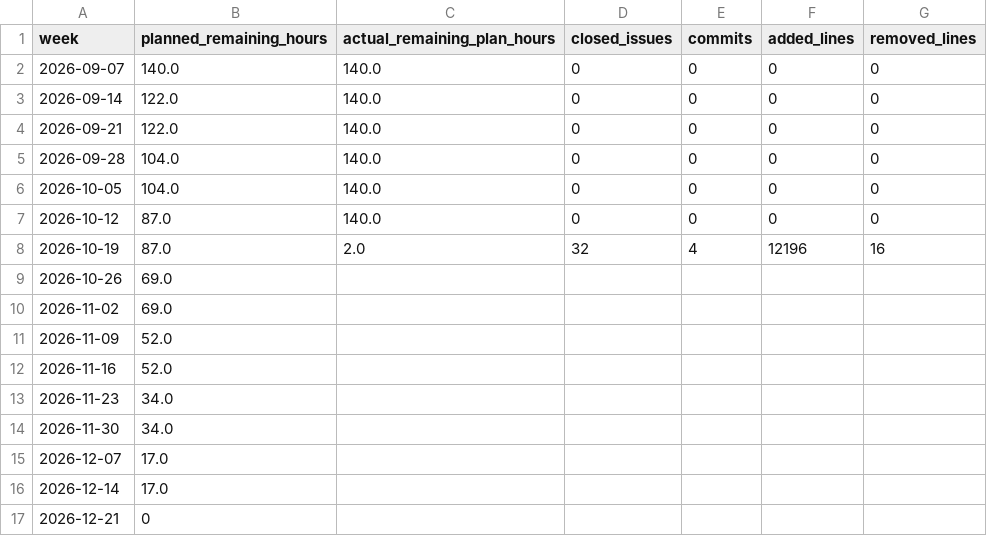
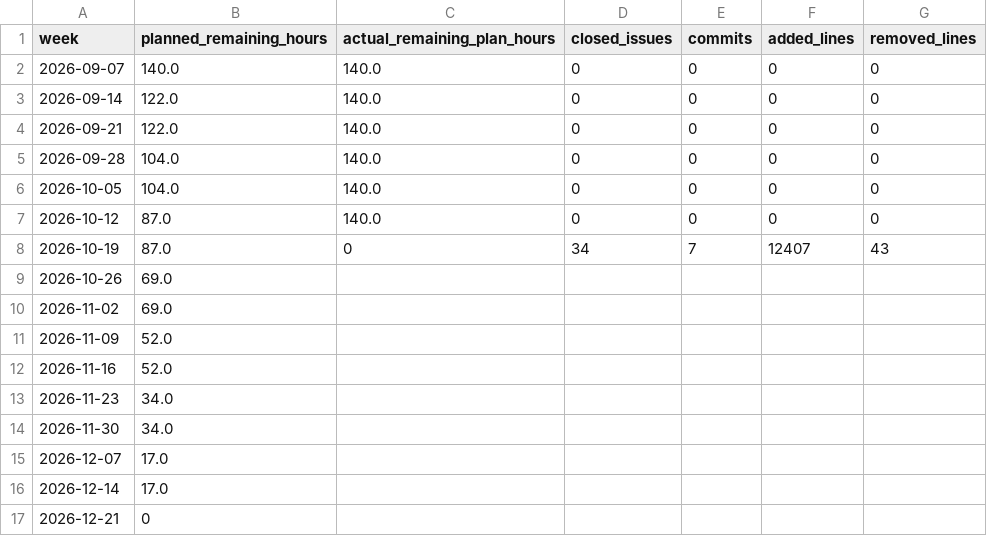
Before and after one commit to DanilaSm08/Creditsoft, a CSV file: docs/evidence/weekly.csv, drawn as a sheet.

```diff
--- a/docs/evidence/weekly.csv
+++ b/docs/evidence/weekly.csv
@@ -7,3 +7,3 @@
 2026-10-12,87.0,140.0,0,0,0,0
-2026-10-19,87.0,2.0,32,4,12196,16
+2026-10-19,87.0,0,34,7,12407,43
 2026-10-26,69.0,,,,,
```
Also changed, not shown: 20 other files.
